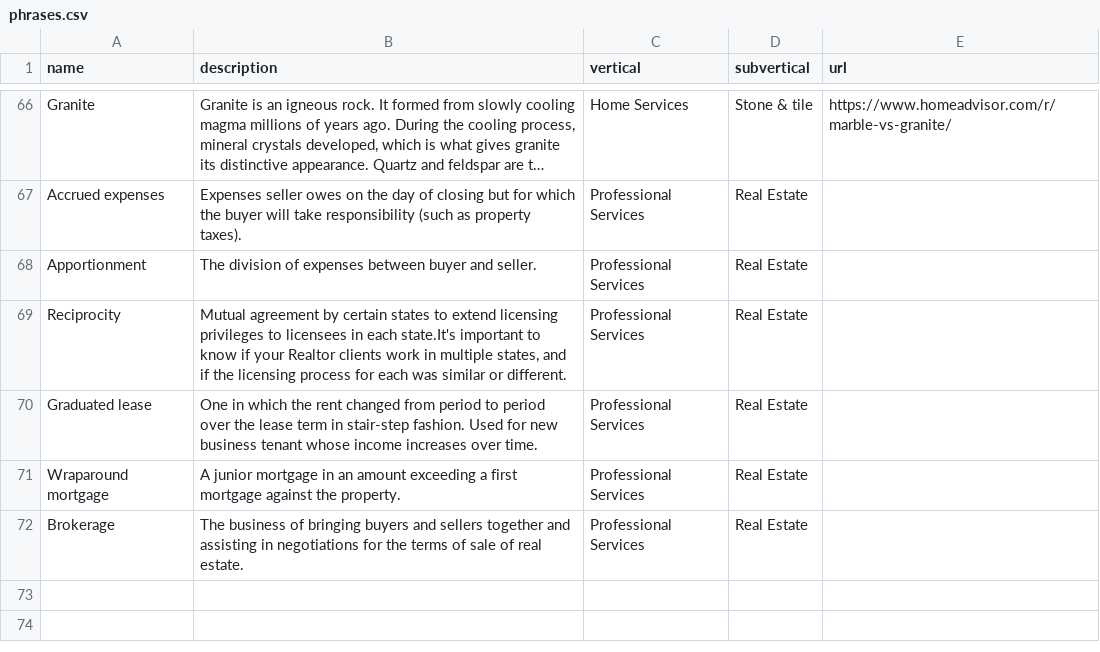
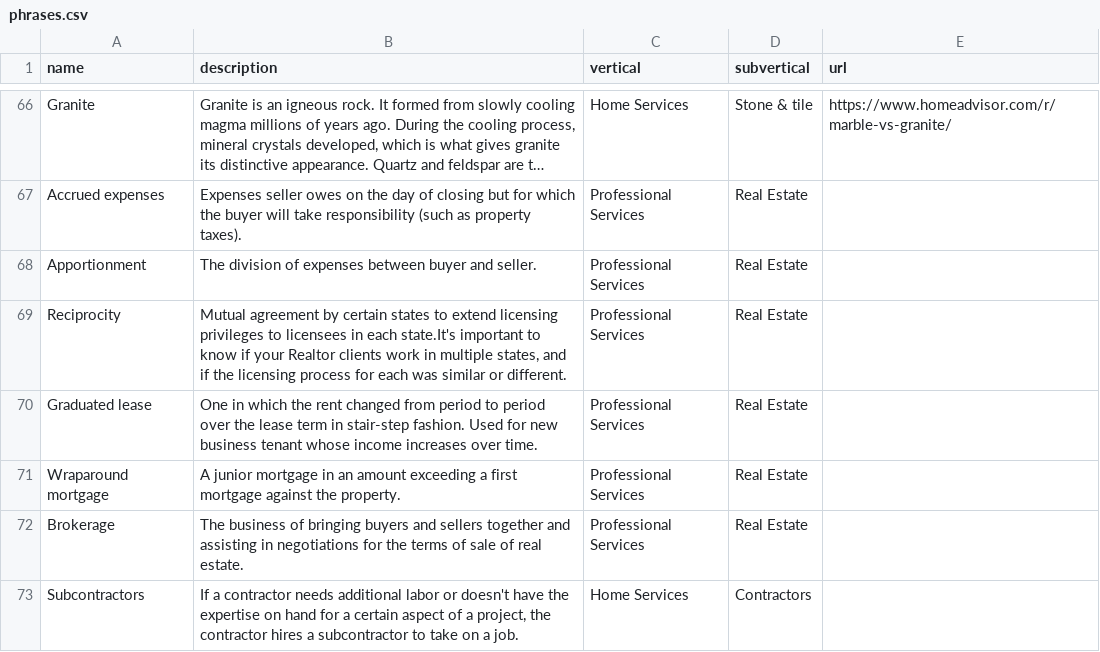
Before and after one commit to davidpots/cdv4, a CSV file: _data/phrases.csv, drawn as a sheet; only a part is shown, gaps mark what is left out; long unchanged cells end in …; the diff names each change by its address in the sheet, - before the commit and + after, or states it on an @@ line.

```diff
--- a/_data/phrases.csv
+++ b/_data/phrases.csv
+row 73: Subcontractors | If a contractor needs additional labor or doesn't have the expertise on hand for a certain aspect of a project, the contractor hires a subcontractor to take on a job. | Home Services | Contractors
```
Also changed, not shown: _data/dates.csv, _data/hashtags.csv, 35 other files.
